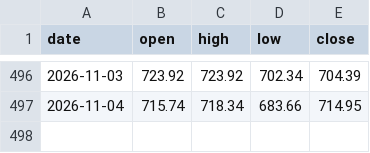
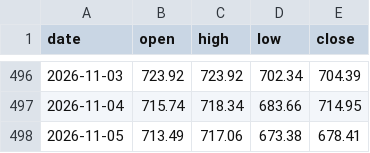
Before and after one commit to sambory9/market-indicator-tracker, a CSV file: data/prices/kosdaq.csv, drawn as a sheet; only a part is shown, gaps mark what is left out; the diff names each change by its address in the sheet, - before the commit and + after, or states it on an @@ line.

Commit message:
data: 2026-11-05

```diff
--- a/data/prices/kosdaq.csv
+++ b/data/prices/kosdaq.csv
+row 498: 2026-11-05 | 713.49 | 717.06 | 673.38 | 678.41
```
Also changed, not shown: data/flows/kosdaq_flow.csv, data/flows/kospi_flow.csv, 25 other files.
